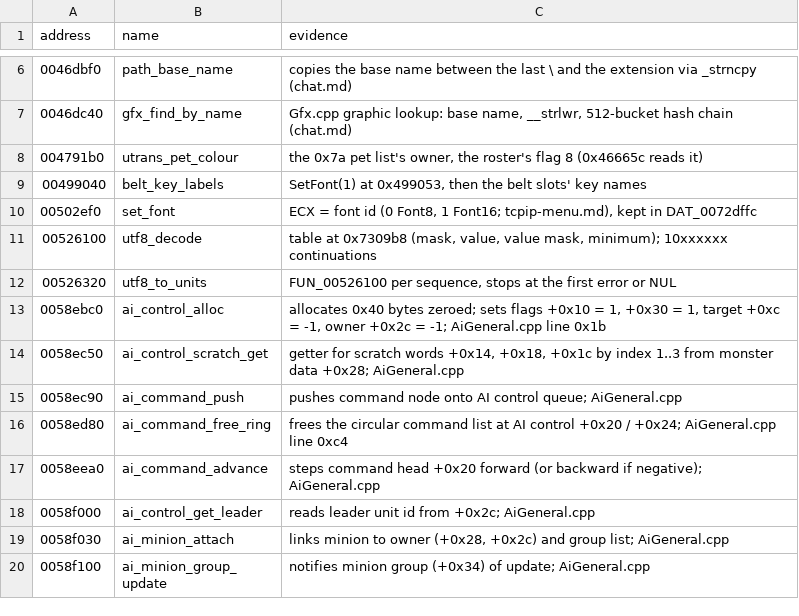
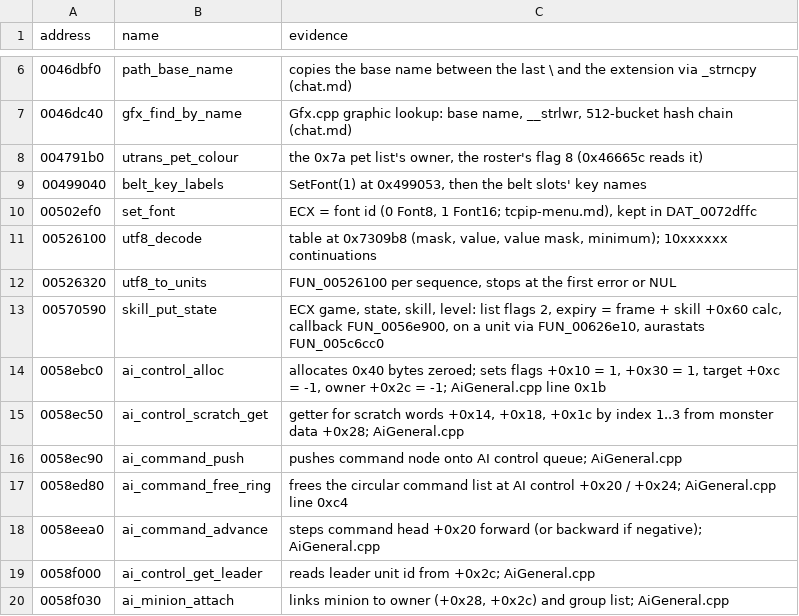
Before and after one commit to psi29a/d2decomped, a TSV file: docs/research/re/names.tsv, drawn as a sheet; only a part is shown, gaps mark what is left out; the shorter side is filled out with more unchanged rows.

Commit message:
Trace skill state put (FUN_00570590)
Cited: list flags 2, expiry from skill +0x60, aurastats, event 0xc.

```diff
--- a/docs/research/re/names.tsv
+++ b/docs/research/re/names.tsv
@@ -12,2 +12,3 @@ address	name	evidence
 00526320	utf8_to_units	FUN_00526100 per sequence, stops at the first error or NUL
+00570590	skill_put_state	ECX game, state, skill, level: list flags 2, expiry = frame + skill +0x60 calc, callback FUN_0056e900, on a unit via FUN_00626e10, aurastats FUN_005c6cc0
 0058ebc0	ai_control_alloc	allocates 0x40 bytes zeroed; sets flags +0x10 = 1, +0x30 = 1, target +0xc = -1, owner +0x2c = -1; AiGeneral.cpp line 0x1b
```
Also changed, not shown: 1 other file.
